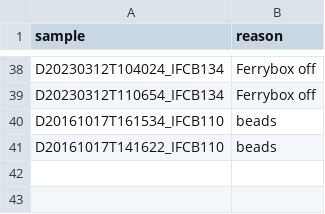
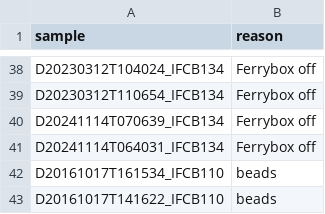
Before and after one commit to nodc-sweden/ifcb-data-pipeline, a TSV file: data/sample_blacklist.tsv, drawn as a sheet; only a part is shown, gaps mark what is left out.

Commit message:
update blacklist

```diff
--- a/data/sample_blacklist.tsv
+++ b/data/sample_blacklist.tsv
@@ -39,2 +39,4 @@ D20230312T104024_IFCB134	Ferrybox off
 D20230312T110654_IFCB134	Ferrybox off
+D20241114T070639_IFCB134	Ferrybox off
+D20241114T064031_IFCB134	Ferrybox off
 D20161017T161534_IFCB110	beads
```
